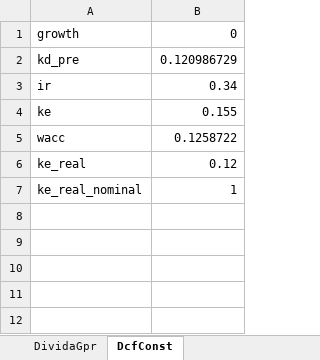
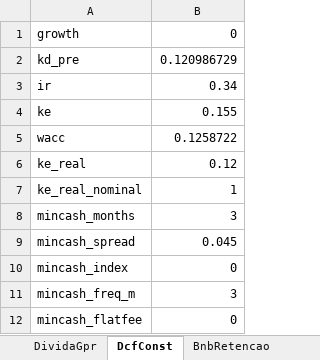
Before and after one commit to muriloluis13/lorinvest-research, an Excel workbook: empresas/gnlink/analises-financeiras/bp/gnlink-bp-historico.xlsx, sheet DcfConst, drawn as a sheet; values as stored, in another font and other column widths than the file's, no borders; the diff names each change by its address in the sheet, - before the commit and + after, or states it on an @@ line.

```diff
--- a/empresas/gnlink/analises-financeiras/bp/gnlink-bp-historico.xlsx (sheet DcfConst)
+++ b/empresas/gnlink/analises-financeiras/bp/gnlink-bp-historico.xlsx (sheet DcfConst)
+sheet tab: BnbRetencao
+row 8: mincash_months | 3
+row 9: mincash_spread | 0.045
+row 10: mincash_index | 0
+row 11: mincash_freq_m | 3
+row 12: mincash_flatfee | 0
```
Also changed, not shown: 3 other files.
